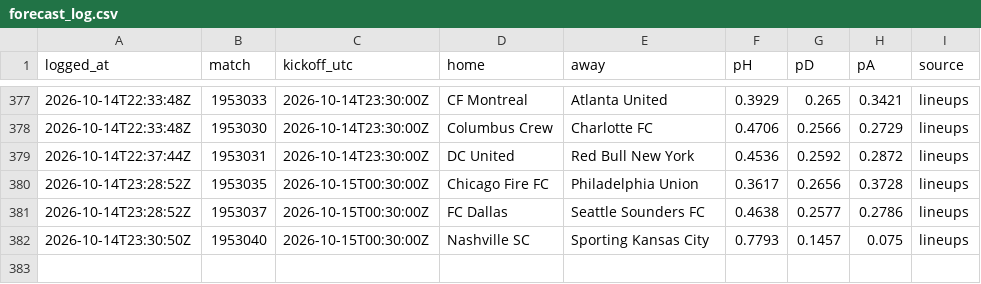
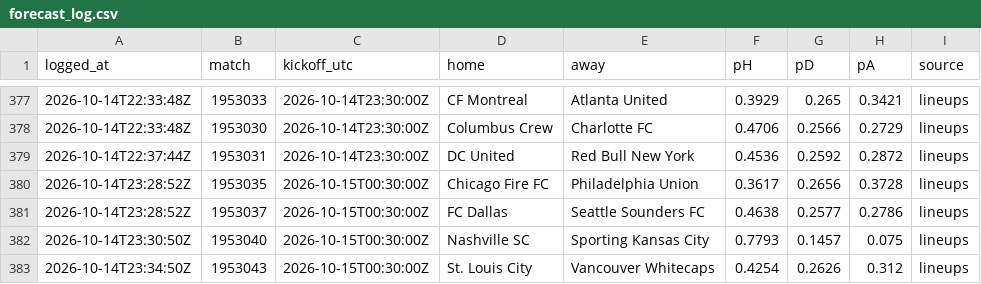
Before and after one commit to pitchperception/pitch-perception, a CSV file: data/forecast_log.csv, drawn as a sheet; only a part is shown, gaps mark what is left out.

```diff
--- a/data/forecast_log.csv
+++ b/data/forecast_log.csv
@@ -382 +382,2 @@ logged_at,match,kickoff_utc,home,away,pH,pD,pA,source
 2026-10-14T23:30:50Z,1953040,2026-10-15T00:30:00Z,Nashville SC,Sporting Kansas City,0.7793,0.1457,0.075,lineups
+2026-10-14T23:34:50Z,1953043,2026-10-15T00:30:00Z,St. Louis City,Vancouver Whitecaps,0.4254,0.2626,0.312,lineups
```
Also changed, not shown: 2 other files.
